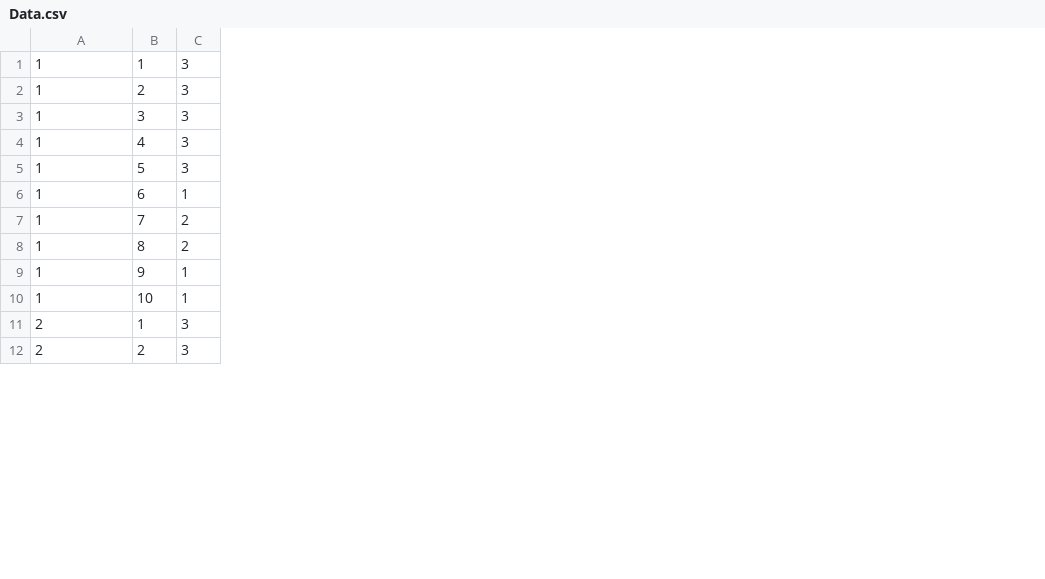
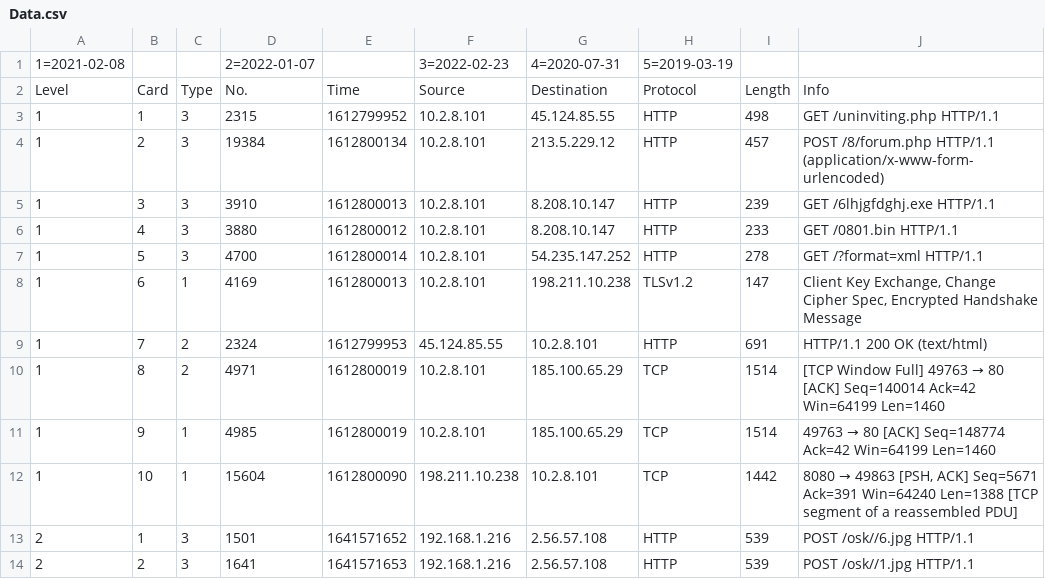
Before and after one commit to willi4en/Cyber-Defense-Midterm, a CSV file: basic-template/Data.csv, drawn as a sheet; only a part is shown; addresses are those after the commit; the diff names each change by its address in the sheet, - before the commit and + after, or states it on an @@ line.

Commit message:
Traffic,score as fraction,timer skips card

```diff
--- a/basic-template/Data.csv
+++ b/basic-template/Data.csv
+column D, rows 3-14: 2315 | 19384 | 3910 | 3880 | 4700 | 4169 | 2324 | 4971 | 4985 | 15604 | 1501 | 1641
+column E, rows 3-14: 1612799952 | 1612800134 | 1612800013 | 1612800012 | 1612800014 | 1612800013 | 1612799953 | 1612800019 | 1612800019 | 1612800090 | 1641571652 | 1641571653
+column F, rows 3-14: 10.2.8.101 | 10.2.8.101 | 10.2.8.101 | 10.2.8.101 | 10.2.8.101 | 10.2.8.101 | 45.124.85.55 | 10.2.8.101 | 10.2.8.101 | 198.211.10.238 | 192.168.1.216 | 192.168.1.216
+column G, rows 3-14: 45.124.85.55 | 213.5.229.12 | 8.208.10.147 | 8.208.10.147 | 54.235.147.252 | 198.211.10.238 | 10.2.8.101 | 185.100.65.29 | 185.100.65.29 | 10.2.8.101 | 2.56.57.108 | 2.56.57.108
+column H, rows 3-14: HTTP | HTTP | HTTP | HTTP | HTTP | TLSv1.2 | HTTP | TCP | TCP | TCP | HTTP | HTTP
+column I, rows 3-14: 498 | 457 | 239 | 233 | 278 | 147 | 691 | 1514 | 1514 | 1442 | 539 | 539
+column J, rows 3-14: GET /uninviting.php HTTP/1.1 | POST /8/forum.php HTTP/1.1 (application/x-www-form-urlencoded) | GET /6lhjgfdghj.exe HTTP/1.1 | GET /0801.bin HTTP/1.1 | GET /?format=xml HTTP/1.1 | Client Key Exchange, Change Cipher Spec, Encrypted Handshake Message | HTTP/1.1 200 OK (text/html) | [TCP Window Full] 49763 → 80 [ACK] Seq=140014 Ack=42 Win=64199 Len=1460 | 49763 → 80 [ACK] Seq=148774 Ack=42 Win=64199 Len=1460 | 8080 → 49863 [PSH, ACK] Seq=5671 Ack=391 Win=64240 Len=1388 [TCP segment of a reassembled PDU] | POST /osk//6.jpg HTTP/1.1 | POST /osk//1.jpg HTTP/1.1
+row 1: 1=2021-02-08 |  |  | 2=2022-01-07 |  | 3=2022-02-23 | 4=2020-07-31 | 5=2019-03-19
+row 2: Level | Card | Type | No. | Time | Source | Destination | Protocol | Length | Info
```
Also changed, not shown: 55 other files.
